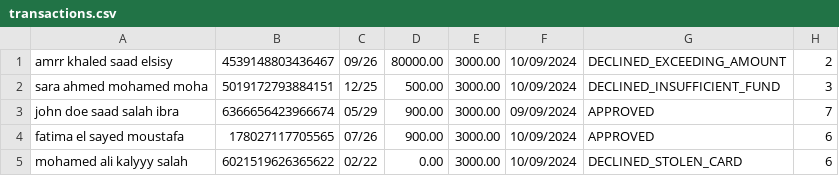
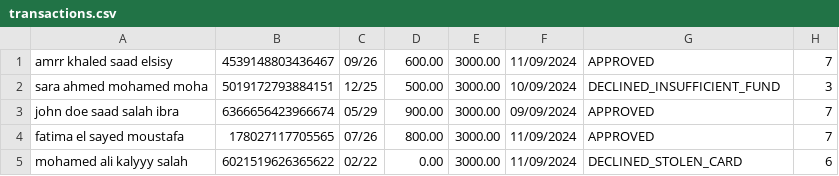
Before and after one commit to amrkhaled104/Payment-Application, a CSV file: transactions.csv, drawn as a sheet.

```diff
--- a/transactions.csv
+++ b/transactions.csv
@@ -1,5 +1,5 @@
-amrr khaled saad elsisy,4539148803436467,09/26,80000.00,3000.00,10/09/2024,DECLINED_EXCEEDING_AMOUNT,2
+amrr khaled saad elsisy,4539148803436467,09/26,600.00,3000.00,11/09/2024,APPROVED,7
 sara ahmed mohamed moha,5019172793884151,12/25,500.00,3000.00,10/09/2024,DECLINED_INSUFFICIENT_FUND,3
 john doe saad salah ibra,6366656423966674,05/29,900.00,3000.00,09/09/2024,APPROVED,7
-fatima el sayed moustafa,178027117705565,07/26,900.00,3000.00,10/09/2024,APPROVED,6
-mohamed ali kalyyy salah,6021519626365622,02/22,0.00,3000.00,10/09/2024,DECLINED_STOLEN_CARD,6
+fatima el sayed moustafa,178027117705565,07/26,800.00,3000.00,11/09/2024,APPROVED,7
+mohamed ali kalyyy salah,6021519626365622,02/22,0.00,3000.00,11/09/2024,DECLINED_STOLEN_CARD,6
```
Also changed, not shown: 7 other files.
